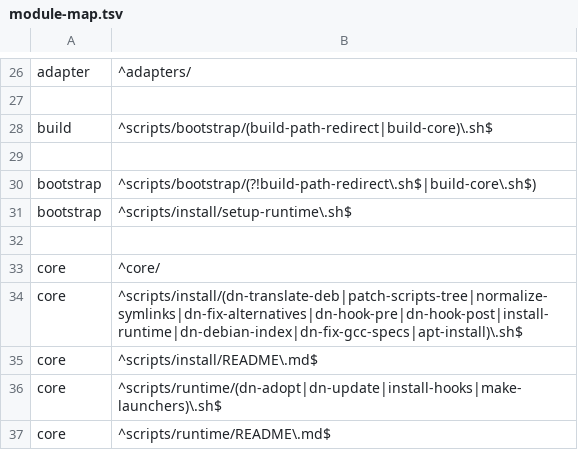
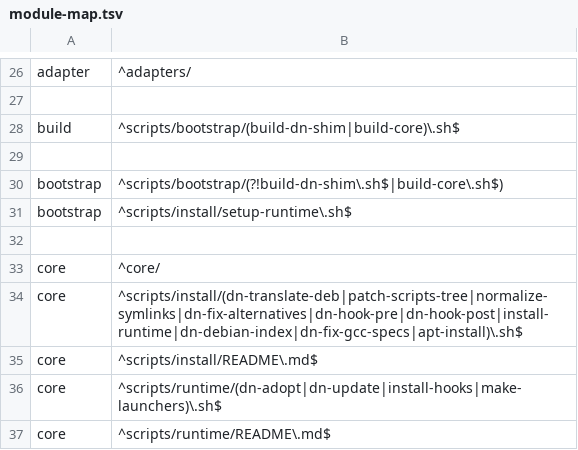
Before and after one commit to jronminh/deb-native, a TSV file: scripts/tools/module-map.tsv, drawn as a sheet; only a part is shown, gaps mark what is left out.

```diff
--- a/scripts/tools/module-map.tsv
+++ b/scripts/tools/module-map.tsv
@@ -27,5 +27,5 @@ adapter	^adapters/
 
-build	^scripts/bootstrap/(build-path-redirect|build-core)\.sh$
+build	^scripts/bootstrap/(build-dn-shim|build-core)\.sh$
 
-bootstrap	^scripts/bootstrap/(?!build-path-redirect\.sh$|build-core\.sh$)
+bootstrap	^scripts/bootstrap/(?!build-dn-shim\.sh$|build-core\.sh$)
 bootstrap	^scripts/install/setup-runtime\.sh$
```
Also changed, not shown: core/interface.tsv, 40 other files.
